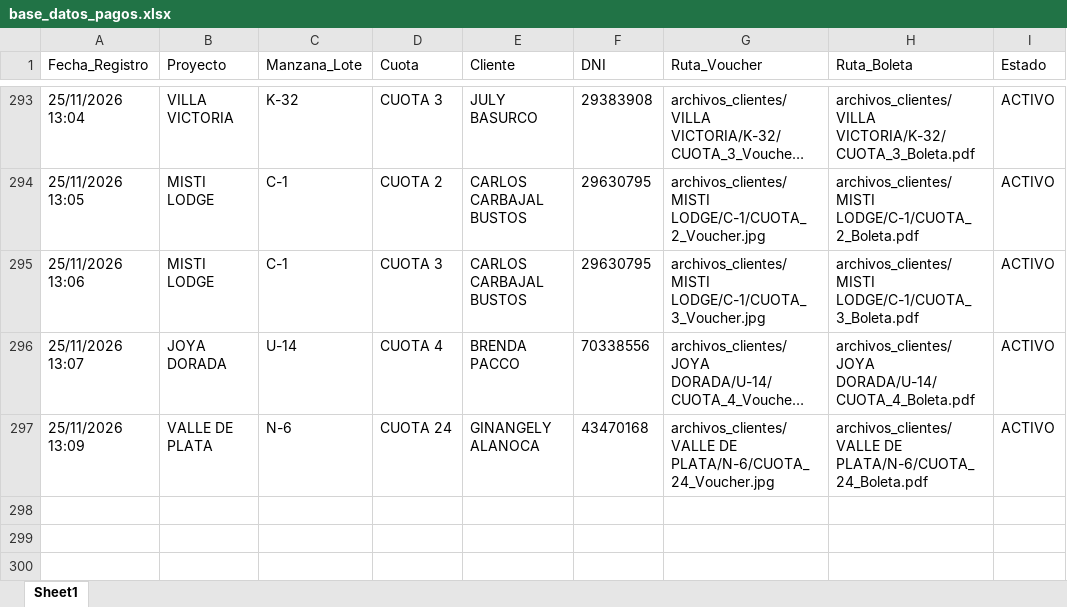
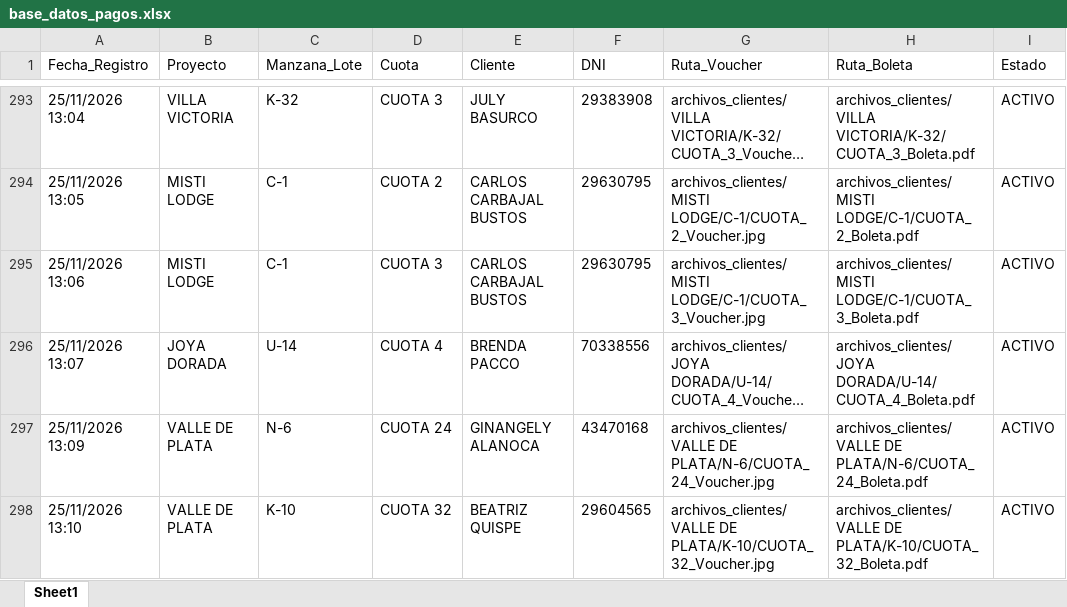
Before and after one commit to bryanflowers10-prog/portal-cobranzas-gr, an Excel workbook: base_datos_pagos.xlsx, sheet Sheet1, drawn as a sheet; only a part is shown, gaps mark what is left out; long unchanged cells end in …; values as stored, in another font and other column widths than the file's, no borders; the diff names each change by its address in the sheet, - before the commit and + after, or states it on an @@ line.

```diff
--- a/base_datos_pagos.xlsx (sheet Sheet1)
+++ b/base_datos_pagos.xlsx (sheet Sheet1)
+row 298: 25/11/2026 13:10 | VALLE DE PLATA | K-10 | CUOTA 32 | BEATRIZ QUISPE | 29604565 | archivos_clientes/VALLE DE PLATA/K-10/CUOTA_32_Voucher.jpg | archivos_clientes/VALLE DE PLATA/K-10/CUOTA_32_Boleta.pdf | ACTIVO
```
Also changed, not shown: 2 other files.
